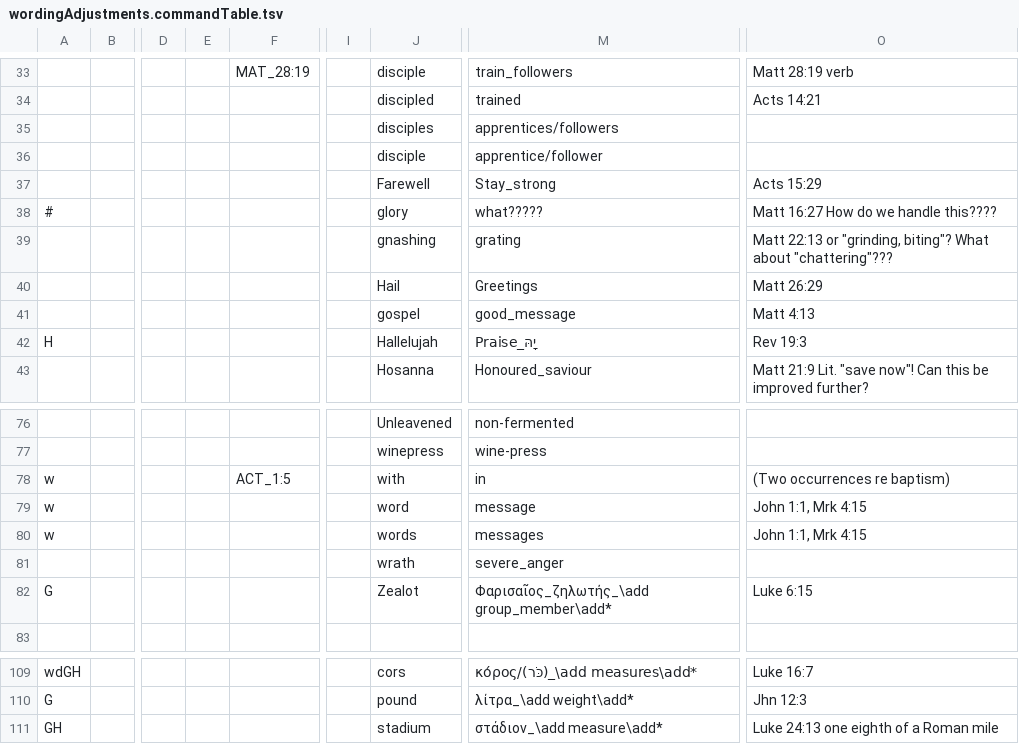
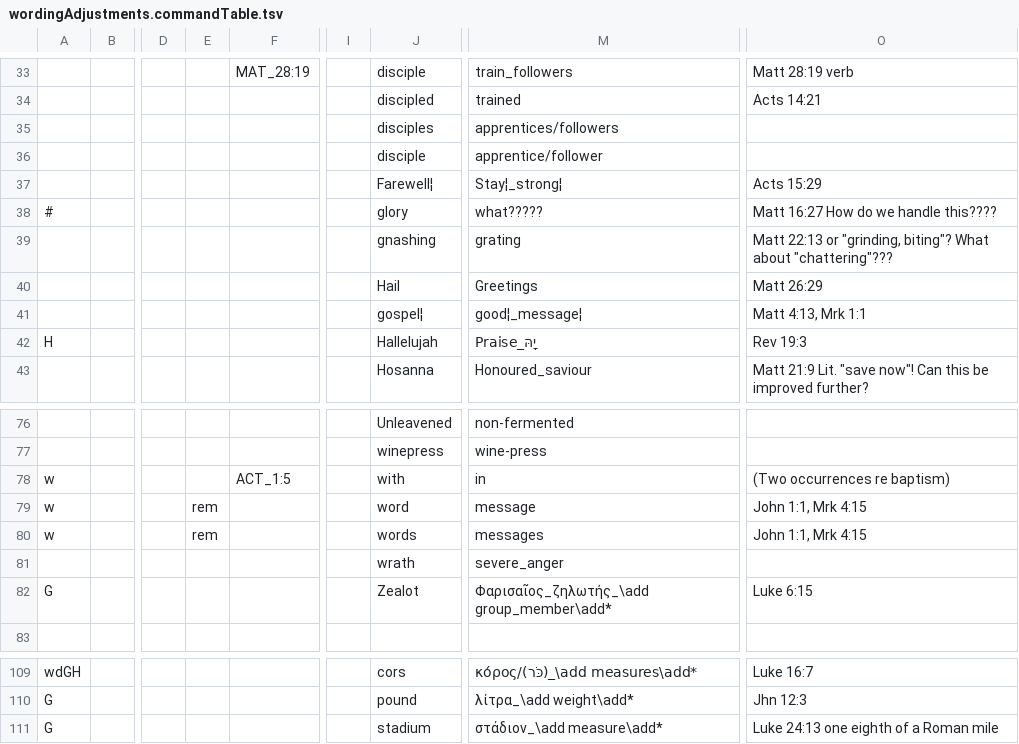
Before and after one commit to Freely-Given-org/OpenEnglishTranslation--OET, a TSV file: scripts/ScriptedVLTUpdates/wordingAdjustments.commandTable.tsv, drawn as a sheet; only a part is shown, gaps mark what is left out; the diff names each change by its address in the sheet, - before the commit and + after, or states it on an @@ line.

```diff
--- a/scripts/ScriptedVLTUpdates/wordingAdjustments.commandTable.tsv
+++ b/scripts/ScriptedVLTUpdates/wordingAdjustments.commandTable.tsv
-J37: Farewell
+J37: Farewell¦
-M37: Stay_strong
+M37: Stay¦_strong¦
-J41: gospel
+J41: gospel¦
-M41: good_message
+M41: good¦_message¦
-O41: Matt 4:13
+O41: Matt 4:13, Mrk 1:1
-E79:E80: (empty)
+E79:E80: rem
-A111: GH
+A111: G
```
Also changed, not shown: scripts/ScriptedVLTUpdates/OTNames.commandTable.tsv, scripts/ScriptedVLTUpdates/adjustCapitalisation.commandTable.tsv, 6 other files.
